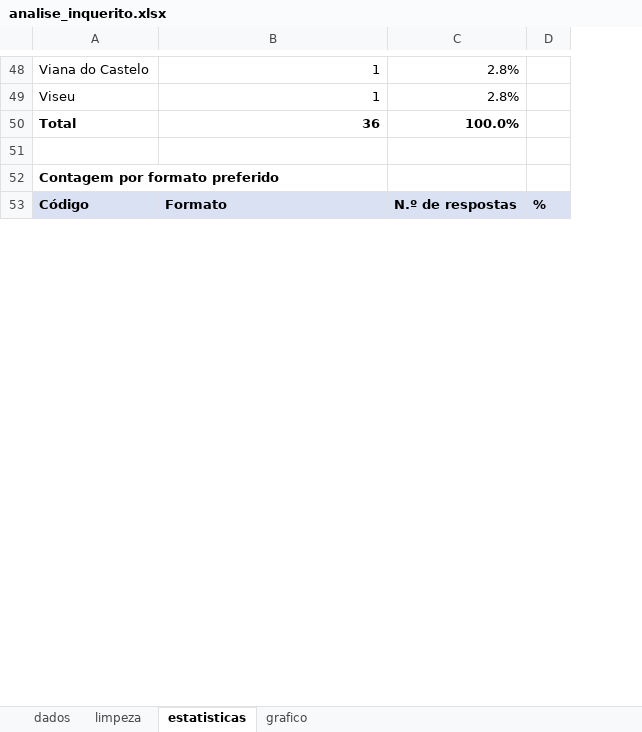
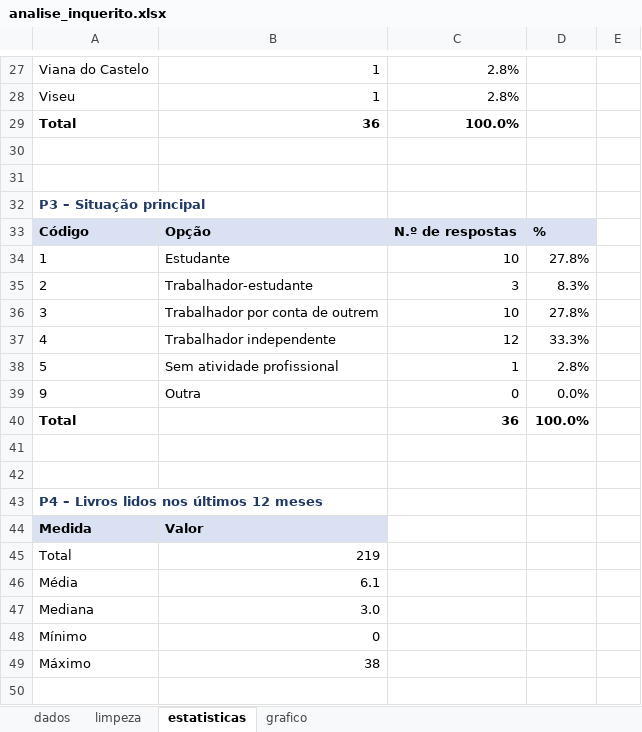
Before and after one commit to Prreira/PDI_Project, an Excel workbook: t01_registo/analise_inquerito.xlsx, sheet estatisticas, drawn as a sheet; only a part is shown, gaps mark what is left out; values as stored, in another font and other column widths than the file's, no borders; removed rows and columns are numbered as before the commit, all else as after; the diff covers the shown part only; the diff names each change by its address in the sheet, - before the commit and + after, or states it on an @@ line.

```diff
--- a/t01_registo/analise_inquerito.xlsx (sheet estatisticas)
+++ b/t01_registo/analise_inquerito.xlsx (sheet estatisticas)
-column D, row 53: %
+column D, row 33: %
+column E, empty
+row 31: (empty)
-A32: Contagem por formato preferido
+A32: P3 – Situação principal
-A32 text colour: black
+A32 text colour: #1F3864
-B33: Formato
+B33: Opção
+row 34: 1 | Estudante | 10 | 27.8%
+row 35: 2 | Trabalhador-estudante | 3 | 8.3%
+row 36: 3 | Trabalhador por conta de outrem | 10 | 27.8%
+row 37: 4 | Trabalhador independente | 12 | 33.3%
+row 38: 5 | Sem atividade profissional | 1 | 2.8%
+row 39: 9 | Outra | 0 | 0.0%
+row 40: Total |  | 36 | 100.0%
+row 41: (empty)
+row 42: (empty)
+row 43: P4 – Livros lidos nos últimos 12 meses
@@ row 12 moved to row 44: Medida @@
@@ row 13 moved to row 45: Total @@
@@ row 14 moved to row 46: Média @@
+row 47: Mediana | 3.0
+row 48: Mínimo | 0
+row 49: Máximo | 38
+row 50: (empty)
```
Also changed, not shown: 132 added rows, 5 removed rows, 14 moved rows, 4 edited cells and cell formats elsewhere in this sheet, sheet limpeza, sheet grafico, formulas that keep their value, charts or pictures, 2 other files.
